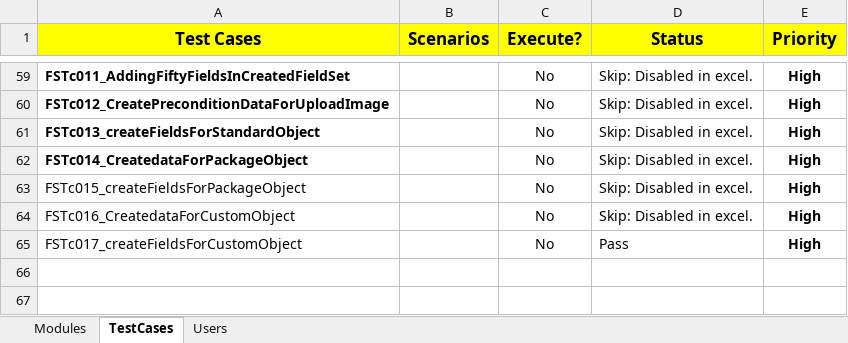
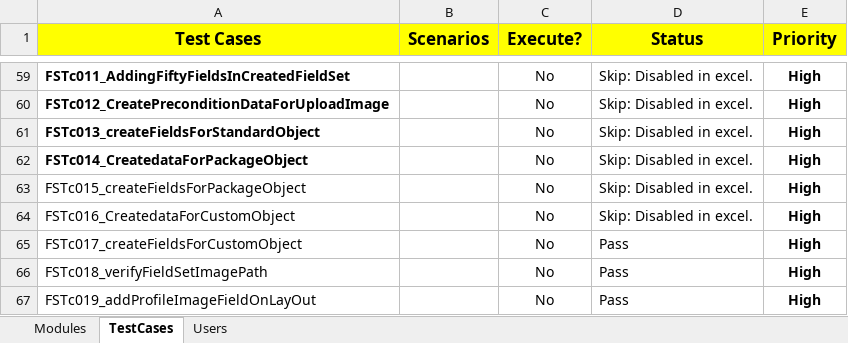
Before and after one commit to NitinNavatar/PE4.7, an Excel workbook: TestCases.xlsx, sheet TestCases, drawn as a sheet; only a part is shown, gaps mark what is left out; values as stored, in another font and other column widths than the file's, no borders; conditional formats not drawn; the diff names each change by its address in the sheet, - before the commit and + after, or states it on an @@ line.

```diff
--- a/TestCases.xlsx (sheet TestCases)
+++ b/TestCases.xlsx (sheet TestCases)
+row 66: FSTc018_verifyFieldSetImagePath |  | No | Pass | High
+row 67: FSTc019_addProfileImageFieldOnLayOut |  | No | Pass | High
```
Also changed, not shown: Phase1DataSheet.xlsx.
